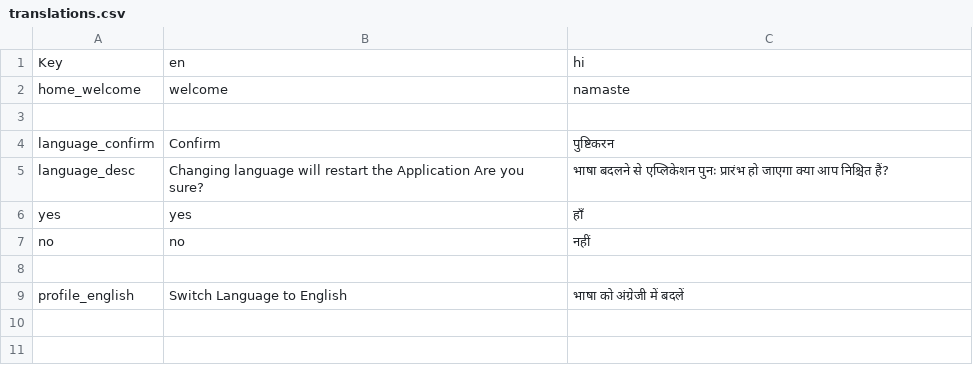
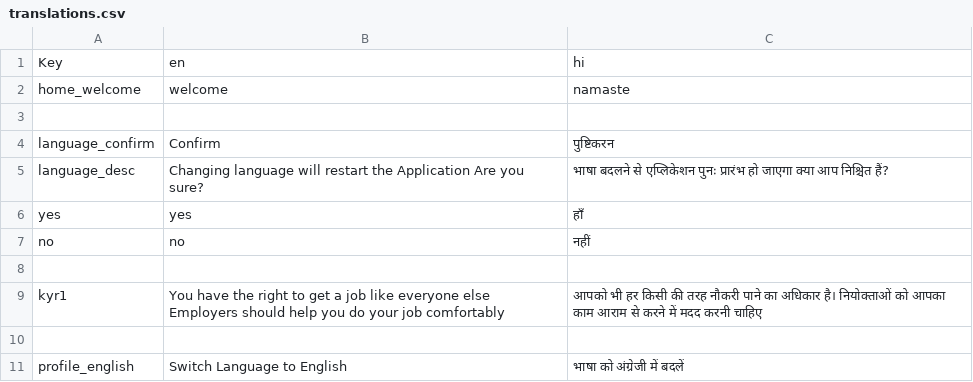
Before and after one commit to EngineerAnishSharma/rubix24_Ctrl-Alt-Innovate, a CSV file: assets/translations.csv, drawn as a sheet.

```diff
--- a/assets/translations.csv
+++ b/assets/translations.csv
@@ -8,2 +8,4 @@ no , no , नहीं
 
+kyr1, You have the right to get a job like everyone else Employers should help you do your job comfortably, आपको भी हर किसी की तरह नौकरी पाने का अधिकार है। नियोक्ताओं को आपका काम आराम से करने में मदद करनी चाहिए
+
 profile_english, Switch Language to English, भाषा को अंग्रेजी में बदलें
```
Also changed, not shown: 11 other files.
